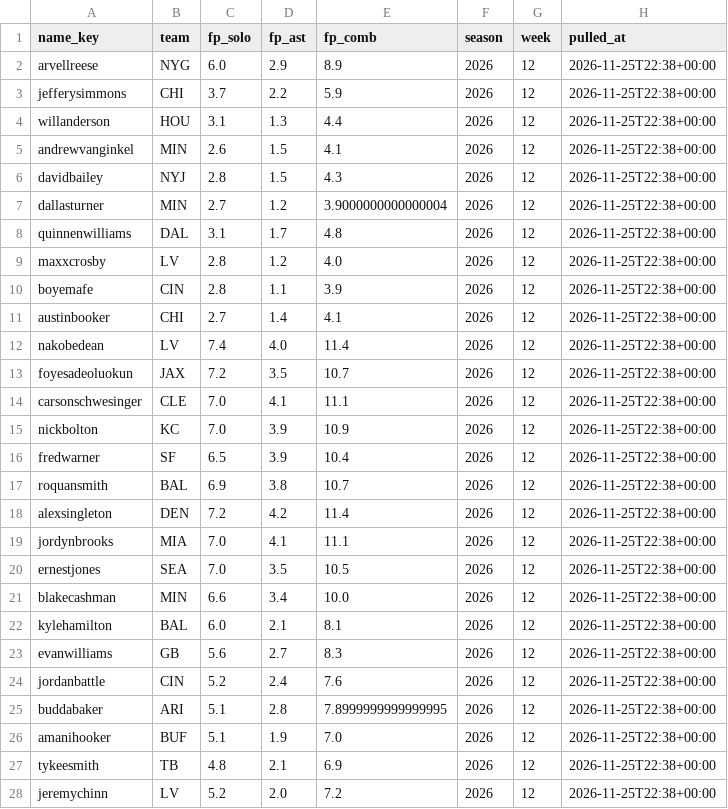
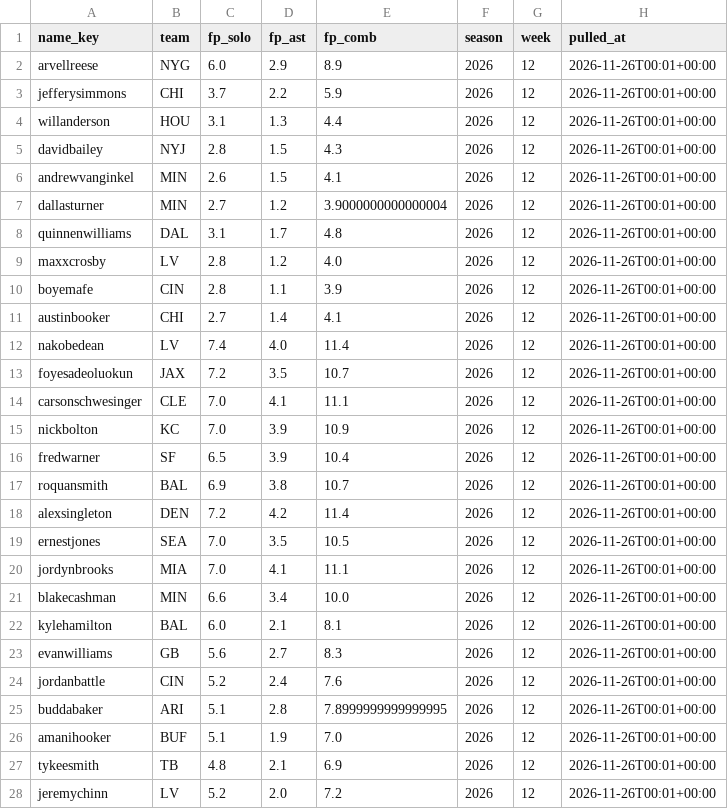
Before and after one commit to EvanDAmours/ArvellsStinkySlammerModel, a CSV file: data/consensus/fantasypros_2026_w12.csv, drawn as a sheet; only a part is shown; the diff covers the shown part only.

```diff
--- a/data/consensus/fantasypros_2026_w12.csv
+++ b/data/consensus/fantasypros_2026_w12.csv
@@ -1,28 +1,28 @@
 name_key,team,fp_solo,fp_ast,fp_comb,season,week,pulled_at
-arvellreese,NYG,6.0,2.9,8.9,2026,12,2026-11-25T22:38+00:00
-jefferysimmons,CHI,3.7,2.2,5.9,2026,12,2026-11-25T22:38+00:00
-willanderson,HOU,3.1,1.3,4.4,2026,12,2026-11-25T22:38+00:00
-andrewvanginkel,MIN,2.6,1.5,4.1,2026,12,2026-11-25T22:38+00:00
-davidbailey,NYJ,2.8,1.5,4.3,2026,12,2026-11-25T22:38+00:00
-dallasturner,MIN,2.7,1.2,3.9000000000000004,2026,12,2026-11-25T22:38+00:00
-quinnenwilliams,DAL,3.1,1.7,4.8,2026,12,2026-11-25T22:38+00:00
-maxxcrosby,LV,2.8,1.2,4.0,2026,12,2026-11-25T22:38+00:00
-boyemafe,CIN,2.8,1.1,3.9,2026,12,2026-11-25T22:38+00:00
-austinbooker,CHI,2.7,1.4,4.1,2026,12,2026-11-25T22:38+00:00
-nakobedean,LV,7.4,4.0,11.4,2026,12,2026-11-25T22:38+00:00
-foyesadeoluokun,JAX,7.2,3.5,10.7,2026,12,2026-11-25T22:38+00:00
-carsonschwesinger,CLE,7.0,4.1,11.1,2026,12,2026-11-25T22:38+00:00
-nickbolton,KC,7.0,3.9,10.9,2026,12,2026-11-25T22:38+00:00
-fredwarner,SF,6.5,3.9,10.4,2026,12,2026-11-25T22:38+00:00
-roquansmith,BAL,6.9,3.8,10.7,2026,12,2026-11-25T22:38+00:00
-alexsingleton,DEN,7.2,4.2,11.4,2026,12,2026-11-25T22:38+00:00
-jordynbrooks,MIA,7.0,4.1,11.1,2026,12,2026-11-25T22:38+00:00
-ernestjones,SEA,7.0,3.5,10.5,2026,12,2026-11-25T22:38+00:00
-blakecashman,MIN,6.6,3.4,10.0,2026,12,2026-11-25T22:38+00:00
-kylehamilton,BAL,6.0,2.1,8.1,2026,12,2026-11-25T22:38+00:00
-evanwilliams,GB,5.6,2.7,8.3,2026,12,2026-11-25T22:38+00:00
-jordanbattle,CIN,5.2,2.4,7.6,2026,12,2026-11-25T22:38+00:00
-buddabaker,ARI,5.1,2.8,7.8999999999999995,2026,12,2026-11-25T22:38+00:00
-amanihooker,BUF,5.1,1.9,7.0,2026,12,2026-11-25T22:38+00:00
-tykeesmith,TB,4.8,2.1,6.9,2026,12,2026-11-25T22:38+00:00
-jeremychinn,LV,5.2,2.0,7.2,2026,12,2026-11-25T22:38+00:00
+arvellreese,NYG,6.0,2.9,8.9,2026,12,2026-11-26T00:01+00:00
+jefferysimmons,CHI,3.7,2.2,5.9,2026,12,2026-11-26T00:01+00:00
+willanderson,HOU,3.1,1.3,4.4,2026,12,2026-11-26T00:01+00:00
+davidbailey,NYJ,2.8,1.5,4.3,2026,12,2026-11-26T00:01+00:00
+andrewvanginkel,MIN,2.6,1.5,4.1,2026,12,2026-11-26T00:01+00:00
+dallasturner,MIN,2.7,1.2,3.9000000000000004,2026,12,2026-11-26T00:01+00:00
+quinnenwilliams,DAL,3.1,1.7,4.8,2026,12,2026-11-26T00:01+00:00
+maxxcrosby,LV,2.8,1.2,4.0,2026,12,2026-11-26T00:01+00:00
+boyemafe,CIN,2.8,1.1,3.9,2026,12,2026-11-26T00:01+00:00
+austinbooker,CHI,2.7,1.4,4.1,2026,12,2026-11-26T00:01+00:00
+nakobedean,LV,7.4,4.0,11.4,2026,12,2026-11-26T00:01+00:00
+foyesadeoluokun,JAX,7.2,3.5,10.7,2026,12,2026-11-26T00:01+00:00
+carsonschwesinger,CLE,7.0,4.1,11.1,2026,12,2026-11-26T00:01+00:00
+nickbolton,KC,7.0,3.9,10.9,2026,12,2026-11-26T00:01+00:00
+fredwarner,SF,6.5,3.9,10.4,2026,12,2026-11-26T00:01+00:00
+roquansmith,BAL,6.9,3.8,10.7,2026,12,2026-11-26T00:01+00:00
+alexsingleton,DEN,7.2,4.2,11.4,2026,12,2026-11-26T00:01+00:00
+ernestjones,SEA,7.0,3.5,10.5,2026,12,2026-11-26T00:01+00:00
+jordynbrooks,MIA,7.0,4.1,11.1,2026,12,2026-11-26T00:01+00:00
+blakecashman,MIN,6.6,3.4,10.0,2026,12,2026-11-26T00:01+00:00
+kylehamilton,BAL,6.0,2.1,8.1,2026,12,2026-11-26T00:01+00:00
+evanwilliams,GB,5.6,2.7,8.3,2026,12,2026-11-26T00:01+00:00
+jordanbattle,CIN,5.2,2.4,7.6,2026,12,2026-11-26T00:01+00:00
+buddabaker,ARI,5.1,2.8,7.8999999999999995,2026,12,2026-11-26T00:01+00:00
+amanihooker,BUF,5.1,1.9,7.0,2026,12,2026-11-26T00:01+00:00
+tykeesmith,TB,4.8,2.1,6.9,2026,12,2026-11-26T00:01+00:00
+jeremychinn,LV,5.2,2.0,7.2,2026,12,2026-11-26T00:01+00:00
```
Also changed, not shown: 5 edited cells elsewhere in this file, data/picks.csv, data/sleepers.csv, 16 other files.
